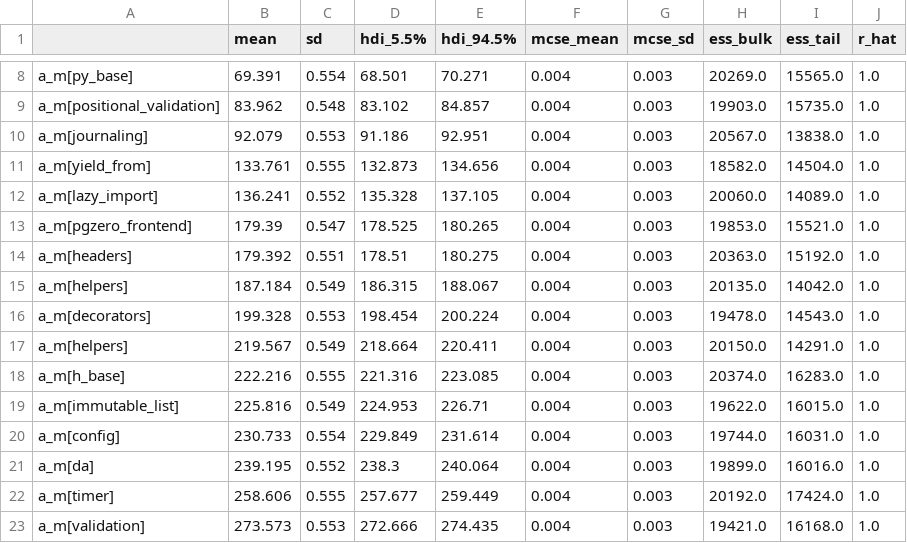
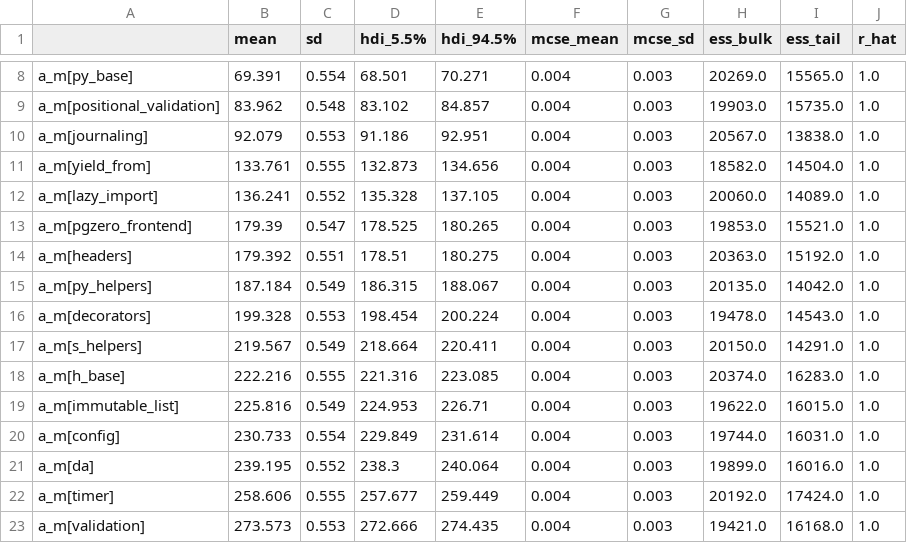
Before and after one commit to henkejson/analysis-adaptive-parameter-control, a CSV file: Notebooks/tables/coverage_rate_multi/coverage_rate_modules_multi.csv, drawn as a sheet; only a part is shown, gaps mark what is left out.

Commit message:
:hammer: updated multi-parameter posterior images and tables with new helper names

```diff
--- a/Notebooks/tables/coverage_rate_multi/coverage_rate_modules_multi.csv
+++ b/Notebooks/tables/coverage_rate_multi/coverage_rate_modules_multi.csv
@@ -14,5 +14,5 @@ a_m[pgzero_frontend],179.39,0.547,178.525,180.265,0.004,0.003,19853.0,15521.0,1.
 a_m[headers],179.392,0.551,178.51,180.275,0.004,0.003,20363.0,15192.0,1.0
-a_m[helpers],187.184,0.549,186.315,188.067,0.004,0.003,20135.0,14042.0,1.0
+a_m[py_helpers],187.184,0.549,186.315,188.067,0.004,0.003,20135.0,14042.0,1.0
 a_m[decorators],199.328,0.553,198.454,200.224,0.004,0.003,19478.0,14543.0,1.0
-a_m[helpers],219.567,0.549,218.664,220.411,0.004,0.003,20150.0,14291.0,1.0
+a_m[s_helpers],219.567,0.549,218.664,220.411,0.004,0.003,20150.0,14291.0,1.0
 a_m[h_base],222.216,0.555,221.316,223.085,0.004,0.003,20374.0,16283.0,1.0
```
Also changed, not shown: Notebooks/tables/final_coverage_multi/final_coverage_modules_multi.csv, Notebooks/tables/final_coverage_multi/final_coverage_modules_multi_transformed.csv, 8 other files.
